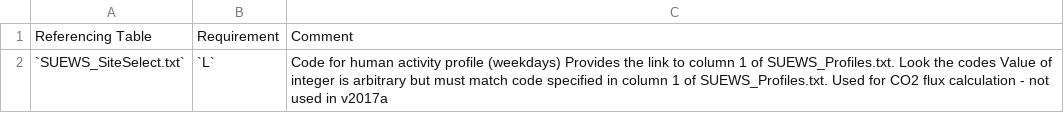
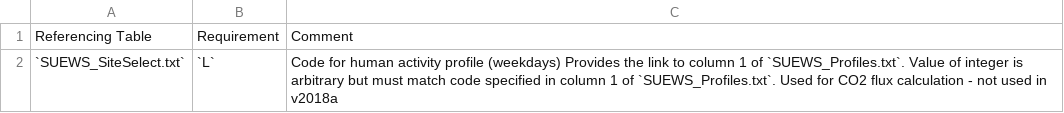
Before and after one commit to Urban-Meteorology-Reading/SUEWS-Docs, a CSV file: docs/source/input_files/SUEWS_SiteInfo/csv-table/ActivityProfWD.csv, drawn as a sheet.

```diff
--- a/docs/source/input_files/SUEWS_SiteInfo/csv-table/ActivityProfWD.csv
+++ b/docs/source/input_files/SUEWS_SiteInfo/csv-table/ActivityProfWD.csv
@@ -1,2 +1,2 @@
 "Referencing Table","Requirement","Comment"
-"`SUEWS_SiteSelect.txt`","`L`","Code for human activity profile (weekdays) Provides the link to column 1 of SUEWS_Profiles.txt. Look the codes Value of integer is arbitrary but must match code specified in column 1 of SUEWS_Profiles.txt. Used for CO2 flux calculation - not used in v2017a "
+"`SUEWS_SiteSelect.txt`","`L`","Code for human activity profile (weekdays) Provides the link to column 1 of `SUEWS_Profiles.txt`. Value of integer is arbitrary but must match code specified in column 1 of `SUEWS_Profiles.txt`. Used for CO2 flux calculation - not used in v2018a "
```
Also changed, not shown: docs/source/input_files/SUEWS_SiteInfo/csv-table/AlbedoMax.csv, docs/source/input_files/SUEWS_SiteInfo/csv-table/OHMThresh_SW.csv, 2 other files.
